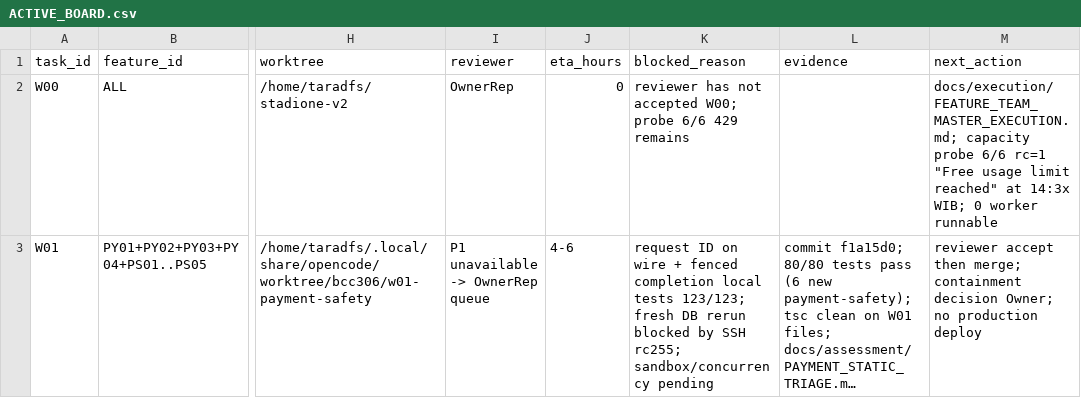
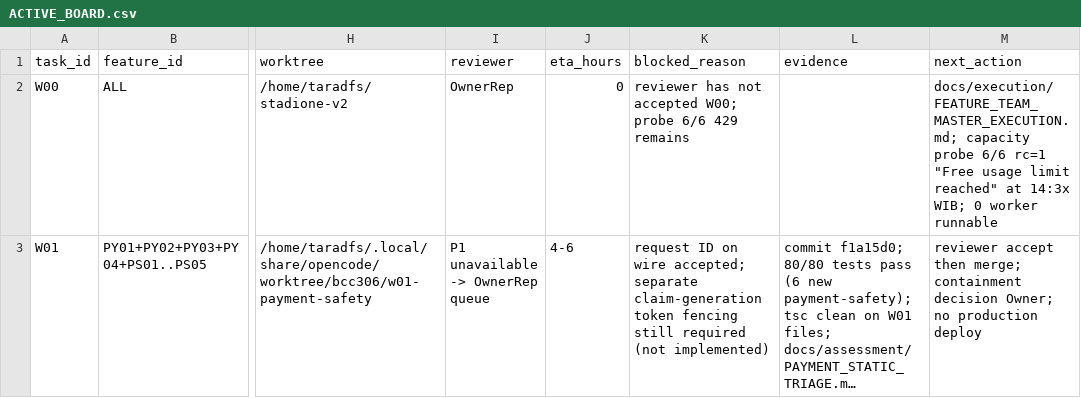
Before and after one commit to taraderifatoni/stadione-v2, a CSV file: docs/execution/ACTIVE_BOARD.csv, drawn as a sheet; only a part is shown, gaps mark what is left out; long unchanged cells end in …; the diff covers the shown part only; the diff names each change by its address in the sheet, - before the commit and + after, or states it on an @@ line.

Commit message:
docs(board): W02 fixture ownership, W01 fence still open

```diff
--- a/docs/execution/ACTIVE_BOARD.csv
+++ b/docs/execution/ACTIVE_BOARD.csv
-K3 (blocked_reason): …on wire + fenced completion local tests 123/123; fresh DB rerun blocked by SSH rc255; sandbox/concurrency pending
+K3 (blocked_reason): …on wire accepted; separate claim-generation token fencing still required (not implemented)
```
Also changed, not shown: 2 edited cells elsewhere in this file.
